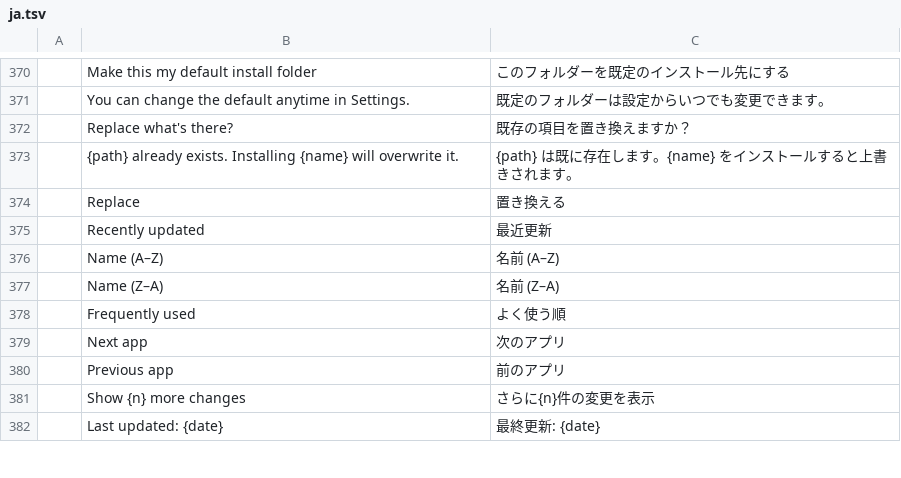
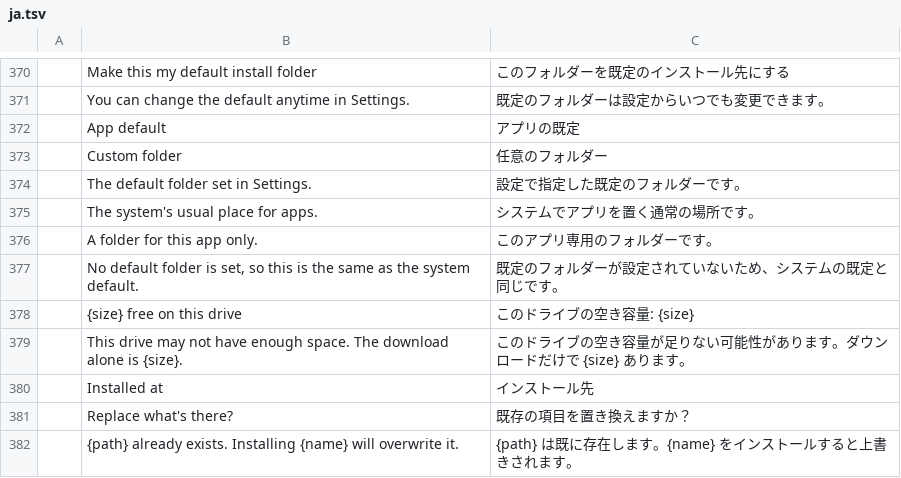
Before and after one commit to Belligerently/craft-launcher, a TSV file: crates/ui-egui/src/i18n/ja.tsv, drawn as a sheet; only a part is shown, gaps mark what is left out; the shorter side is filled out with more unchanged rows; the diff names each change by its address in the sheet, - before the commit and + after, or states it on an @@ line.

```diff
--- a/crates/ui-egui/src/i18n/ja.tsv
+++ b/crates/ui-egui/src/i18n/ja.tsv
+row 372:  | App default | アプリの既定
+row 373:  | Custom folder | 任意のフォルダー
+row 374:  | The default folder set in Settings. | 設定で指定した既定のフォルダーです。
+row 375:  | The system's usual place for apps. | システムでアプリを置く通常の場所です。
+row 376:  | A folder for this app only. | このアプリ専用のフォルダーです。
+row 377:  | No default folder is set, so this is the same as the system default. | 既定のフォルダーが設定されていないため、システムの既定と同じです。
+row 378:  | {size} free on this drive | このドライブの空き容量: {size}
+row 379:  | This drive may not have enough space. The download alone is {size}. | このドライブの空き容量が足りない可能性があります。ダウンロードだけで {size} あります。
+row 380:  | Installed at | インストール先
```
Also changed, not shown: crates/ui-egui/src/i18n/de.tsv, crates/ui-egui/src/i18n/es.tsv, 16 other files.
